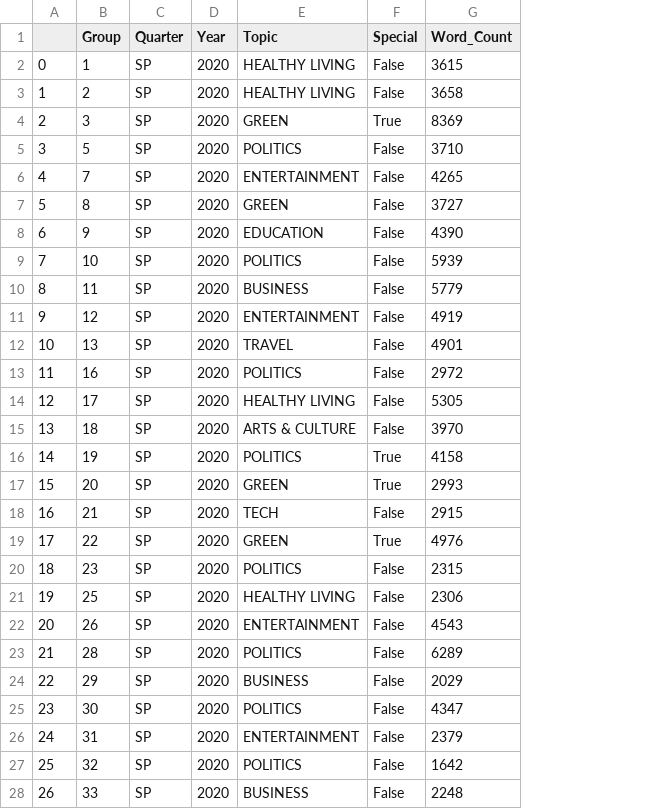
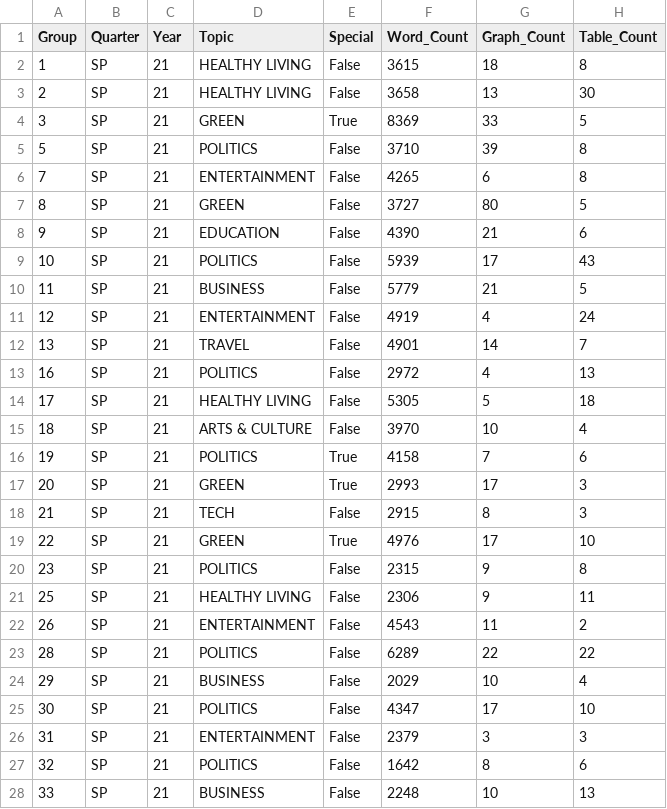
Before and after one commit to jchung01/COGS108-Project-Copy, a CSV file: csvs/SP2020.csv, drawn as a sheet; only a part is shown; removed rows and columns are numbered as before the commit, all else as after; the diff covers the shown part only; the diff names each change by its address in the sheet, - before the commit and + after, or states it on an @@ line.

```diff
--- a/csvs/SP2020.csv
+++ b/csvs/SP2020.csv
-column A, rows 2-28: 0 | 1 | 2 | 3 | 4 | 5 | 6 | 7 | 8 | 9 | 10 | 11 | 12 | 13 | 14 | 15 | 16 | 17 | 18 | 19 | 20 | 21 | 22 | 23 | 24 | 25 | 26
+column G (Graph_Count), rows 2-28: 18 | 13 | 33 | 39 | 6 | 80 | 21 | 17 | 21 | 4 | 14 | 4 | 5 | 10 | 7 | 17 | 8 | 17 | 9 | 9 | 11 | 22 | 10 | 17 | 3 | 8 | 10
+column H (Table_Count), rows 2-28: 8 | 30 | 5 | 8 | 8 | 5 | 6 | 43 | 5 | 24 | 7 | 13 | 18 | 4 | 6 | 3 | 3 | 10 | 8 | 11 | 2 | 22 | 4 | 10 | 3 | 6 | 13
-C2:C28 (Year): 2020
+C2:C28 (Year): 21
```
Also changed, not shown: 22 edited cells elsewhere in this file, csvs/SP2019.csv, csvs/SP2021.csv, 4 other files.
